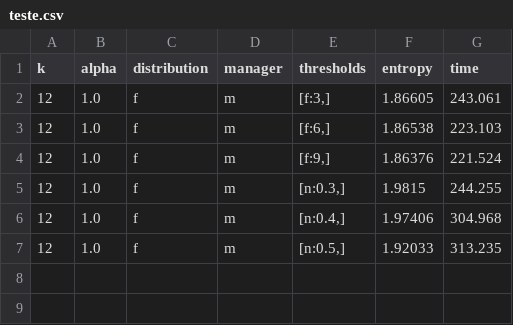
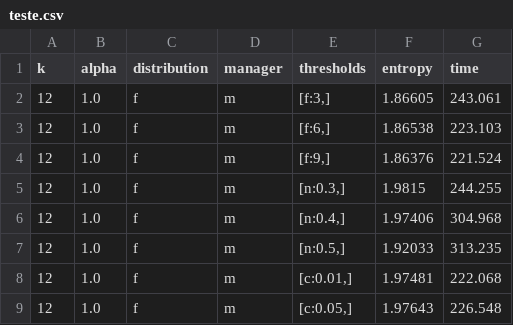
Before and after one commit to NMPC27/TAI-G7-Lab1, a CSV file: scripts/teste.csv, drawn as a sheet; the diff names each change by its address in the sheet, - before the commit and + after, or states it on an @@ line.

```diff
--- a/scripts/teste.csv
+++ b/scripts/teste.csv
+row 8: 12 | 1.0 | f | m | [c:0.01,] | 1.97481 | 222.068
+row 9: 12 | 1.0 | f | m | [c:0.05,] | 1.97643 | 226.548
```
Also changed, not shown: 4 other files.
